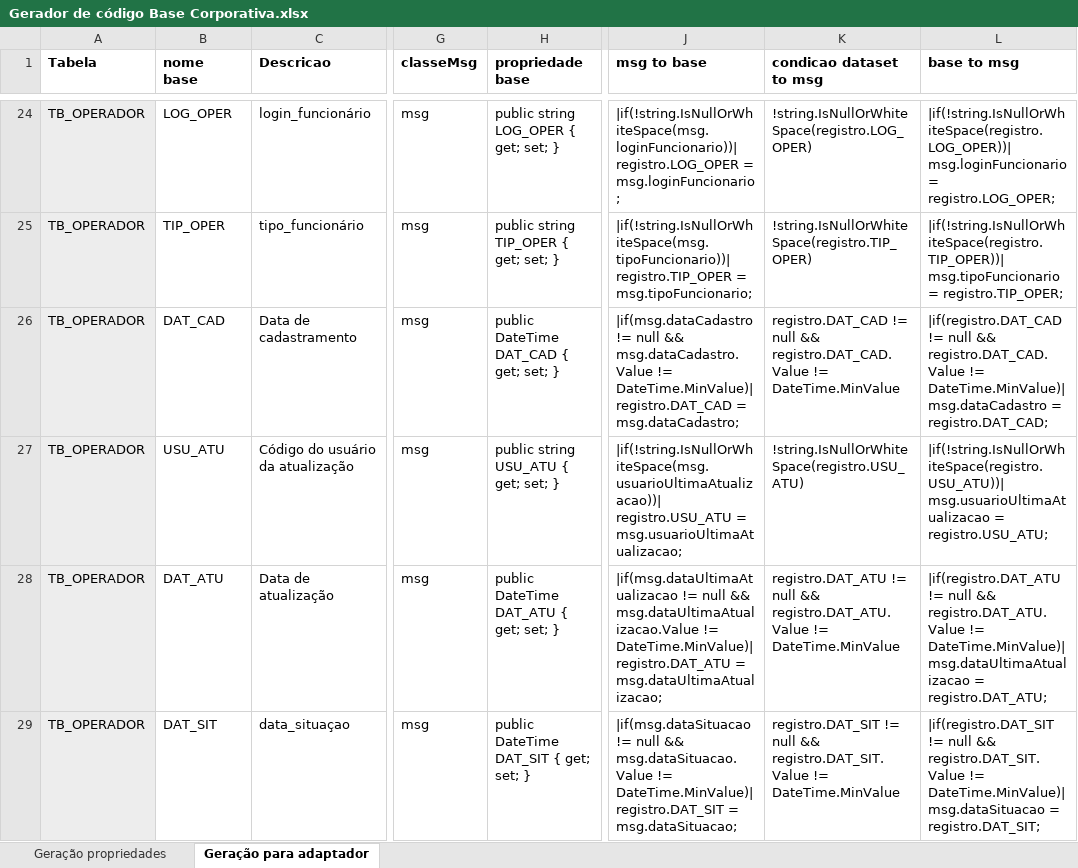
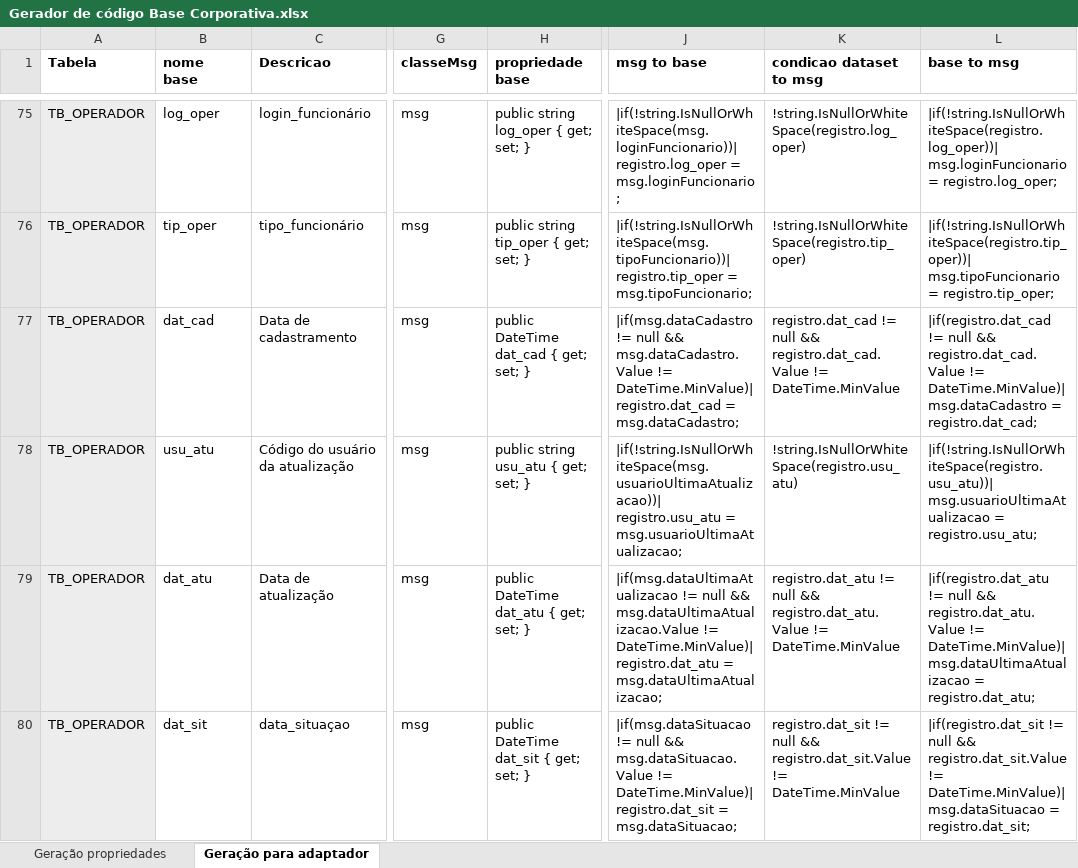
Before and after one commit to bielmirandaalcantara/implantacaoSinqia, an Excel workbook: documentos/Gerador de código Base Corporativa.xlsx, sheet Geração para adaptador, drawn as a sheet; only a part is shown, gaps mark what is left out; values as stored, in another font and other column widths than the file's, no borders; addresses are those after the commit; the diff covers the shown part only; the diff names each change by its address in the sheet, - before the commit and + after, or states it on an @@ line.

Commit message:
Inclusão das entidades para persistência

```diff
--- a/documentos/Gerador de código Base Corporativa.xlsx (sheet Geração para adaptador)
+++ b/documentos/Gerador de código Base Corporativa.xlsx (sheet Geração para adaptador)
-B75 (nome base): LOG_OPER
+B75 (nome base): log_oper
-H75 (propriedade base): public string LOG_OPER { get; set; }
+H75 (propriedade base): public string log_oper { get; set; }
-J75 (msg to base): |if(!string.IsNullOrWhiteSpace(msg.loginFuncionario))| registro.LOG_OPER = msg.loginFuncionario;
+J75 (msg to base): |if(!string.IsNullOrWhiteSpace(msg.loginFuncionario))| registro.log_oper = msg.loginFuncionario;
-K75 (condicao dataset to msg): !string.IsNullOrWhiteSpace(registro.LOG_OPER)
+K75 (condicao dataset to msg): !string.IsNullOrWhiteSpace(registro.log_oper)
-L75 (base to msg): |if(!string.IsNullOrWhiteSpace(registro.LOG_OPER))| msg.loginFuncionario = registro.LOG_OPER;
+L75 (base to msg): |if(!string.IsNullOrWhiteSpace(registro.log_oper))| msg.loginFuncionario = registro.log_oper;
-B76 (nome base): TIP_OPER
+B76 (nome base): tip_oper
-H76 (propriedade base): public string TIP_OPER { get; set; }
+H76 (propriedade base): public string tip_oper { get; set; }
-J76 (msg to base): |if(!string.IsNullOrWhiteSpace(msg.tipoFuncionario))| registro.TIP_OPER = msg.tipoFuncionario;
+J76 (msg to base): |if(!string.IsNullOrWhiteSpace(msg.tipoFuncionario))| registro.tip_oper = msg.tipoFuncionario;
-K76 (condicao dataset to msg): !string.IsNullOrWhiteSpace(registro.TIP_OPER)
+K76 (condicao dataset to msg): !string.IsNullOrWhiteSpace(registro.tip_oper)
-L76 (base to msg): |if(!string.IsNullOrWhiteSpace(registro.TIP_OPER))| msg.tipoFuncionario = registro.TIP_OPER;
+L76 (base to msg): |if(!string.IsNullOrWhiteSpace(registro.tip_oper))| msg.tipoFuncionario = registro.tip_oper;
-B77 (nome base): DAT_CAD
+B77 (nome base): dat_cad
-H77 (propriedade base): public DateTime DAT_CAD { get; set; }
+H77 (propriedade base): public DateTime dat_cad { get; set; }
-J77 (msg to base): …!= DateTime.MinValue)| registro.DAT_CAD = msg.dataCadastro;
+J77 (msg to base): …!= DateTime.MinValue)| registro.dat_cad = msg.dataCadastro;
-K77 (condicao dataset to msg): registro.DAT_CAD != null && registro.DAT_CAD.Value != DateTime.MinValue
+K77 (condicao dataset to msg): registro.dat_cad != null && registro.dat_cad.Value != DateTime.MinValue
-L77 (base to msg): |if(registro.DAT_CAD != null && registro.DAT_CAD.Value != DateTime.MinValue)| msg.dataCadastro = registro.DAT_CAD;
+L77 (base to msg): |if(registro.dat_cad != null && registro.dat_cad.Value != DateTime.MinValue)| msg.dataCadastro = registro.dat_cad;
-B78 (nome base): USU_ATU
+B78 (nome base): usu_atu
-H78 (propriedade base): public string USU_ATU { get; set; }
+H78 (propriedade base): public string usu_atu { get; set; }
-J78 (msg to base): |if(!string.IsNullOrWhiteSpace(msg.usuarioUltimaAtualizacao))| registro.USU_ATU = msg.usuarioUltimaAtualizacao;
+J78 (msg to base): |if(!string.IsNullOrWhiteSpace(msg.usuarioUltimaAtualizacao))| registro.usu_atu = msg.usuarioUltimaAtualizacao;
-K78 (condicao dataset to msg): !string.IsNullOrWhiteSpace(registro.USU_ATU)
+K78 (condicao dataset to msg): !string.IsNullOrWhiteSpace(registro.usu_atu)
-L78 (base to msg): |if(!string.IsNullOrWhiteSpace(registro.USU_ATU))| msg.usuarioUltimaAtualizacao = registro.USU_ATU;
+L78 (base to msg): |if(!string.IsNullOrWhiteSpace(registro.usu_atu))| msg.usuarioUltimaAtualizacao = registro.usu_atu;
-B79 (nome base): DAT_ATU
+B79 (nome base): dat_atu
-H79 (propriedade base): public DateTime DAT_ATU { get; set; }
+H79 (propriedade base): public DateTime dat_atu { get; set; }
-J79 (msg to base): …!= DateTime.MinValue)| registro.DAT_ATU = msg.dataUltimaAtualizacao;
+J79 (msg to base): …!= DateTime.MinValue)| registro.dat_atu = msg.dataUltimaAtualizacao;
-K79 (condicao dataset to msg): registro.DAT_ATU != null && registro.DAT_ATU.Value != DateTime.MinValue
+K79 (condicao dataset to msg): registro.dat_atu != null && registro.dat_atu.Value != DateTime.MinValue
-L79 (base to msg): |if(registro.DAT_ATU != null && registro.DAT_ATU.Value != DateTime.MinValue)| msg.dataUltimaAtualizacao = registro.DAT_ATU;
+L79 (base to msg): |if(registro.dat_atu != null && registro.dat_atu.Value != DateTime.MinValue)| msg.dataUltimaAtualizacao = registro.dat_atu;
-B80 (nome base): DAT_SIT
+B80 (nome base): dat_sit
-H80 (propriedade base): public DateTime DAT_SIT { get; set; }
+H80 (propriedade base): public DateTime dat_sit { get; set; }
-J80 (msg to base): …!= DateTime.MinValue)| registro.DAT_SIT = msg.dataSituacao;
+J80 (msg to base): …!= DateTime.MinValue)| registro.dat_sit = msg.dataSituacao;
-K80 (condicao dataset to msg): registro.DAT_SIT != null && registro.DAT_SIT.Value != DateTime.MinValue
+K80 (condicao dataset to msg): registro.dat_sit != null && registro.dat_sit.Value != DateTime.MinValue
-L80 (base to msg): |if(registro.DAT_SIT != null && registro.DAT_SIT.Value != DateTime.MinValue)| msg.dataSituacao = registro.DAT_SIT;
+L80 (base to msg): |if(registro.dat_sit != null && registro.dat_sit.Value != DateTime.MinValue)| msg.dataSituacao = registro.dat_sit;
```
Also changed, not shown: 51 added rows, 478 edited cells and cell formats elsewhere in this sheet, sheet Geração propriedades, formulas that keep their value, 6 other files.
